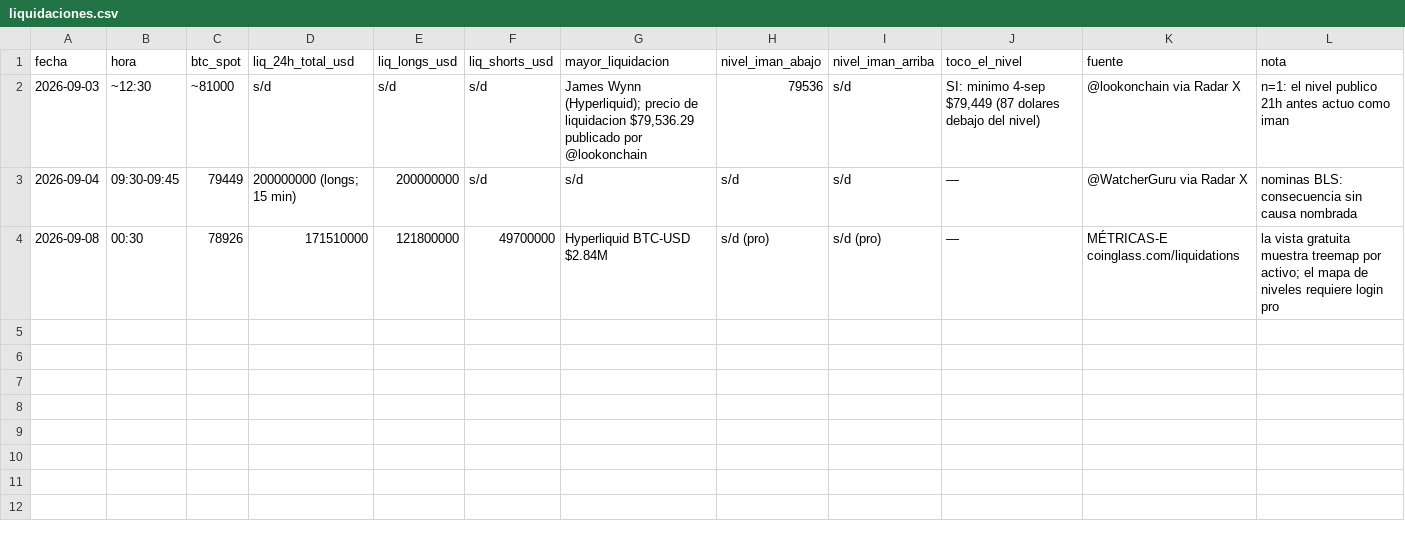
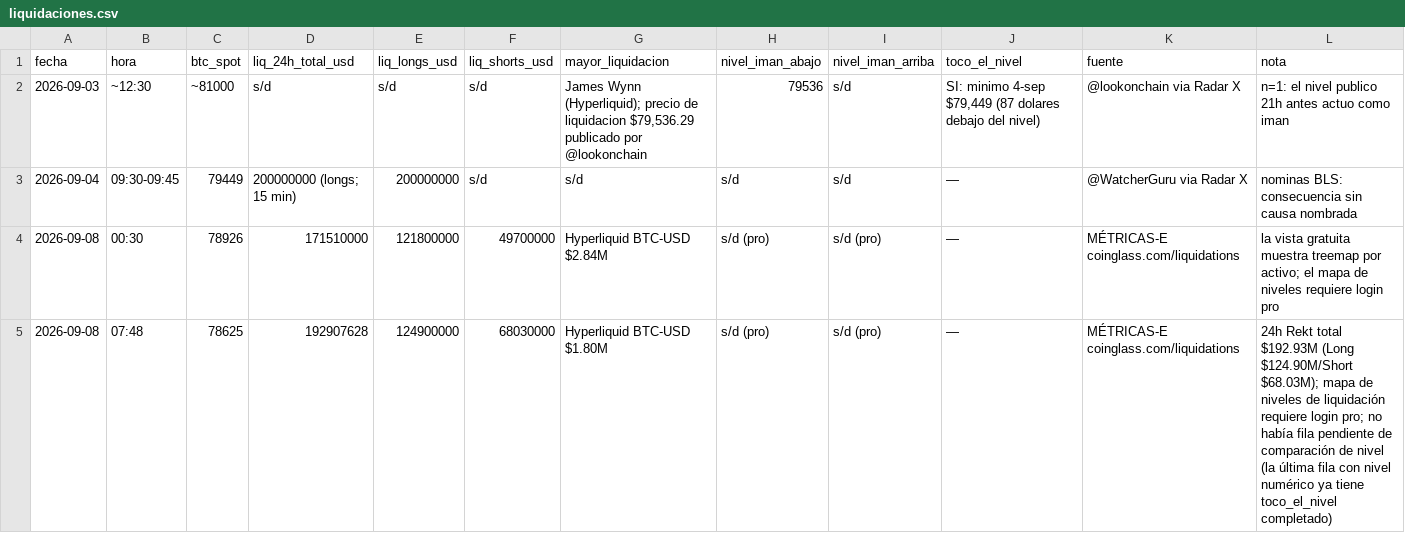
Before and after one commit to joseluis150-ui/trinchera, a CSV file: liquidaciones.csv, drawn as a sheet.

Commit message:
métricas-E 2026-09-08: benchmarks, fichas, control, liquidaciones, red RH

```diff
--- a/liquidaciones.csv
+++ b/liquidaciones.csv
@@ -4 +4,2 @@ fecha,hora,btc_spot,liq_24h_total_usd,liq_longs_usd,liq_shorts_usd,mayor_liquida
 2026-09-08,00:30,78926,171510000,121800000,49700000,Hyperliquid BTC-USD $2.84M,s/d (pro),s/d (pro),—,MÉTRICAS-E coinglass.com/liquidations,la vista gratuita muestra treemap por activo; el mapa de niveles requiere login pro
+2026-09-08,07:48,78625,192907628,124900000,68030000,"Hyperliquid BTC-USD $1.80M","s/d (pro)","s/d (pro)",—,"MÉTRICAS-E coinglass.com/liquidations","24h Rekt total $192.93M (Long $124.90M/Short $68.03M); mapa de niveles de liquidación requiere login pro; no había fila pendiente de comparación de nivel (la última fila con nivel numérico ya tiene toco_el_nivel completado)"
```
Also changed, not shown: benchmarks.csv, control-perdedores.csv, 3 other files.
